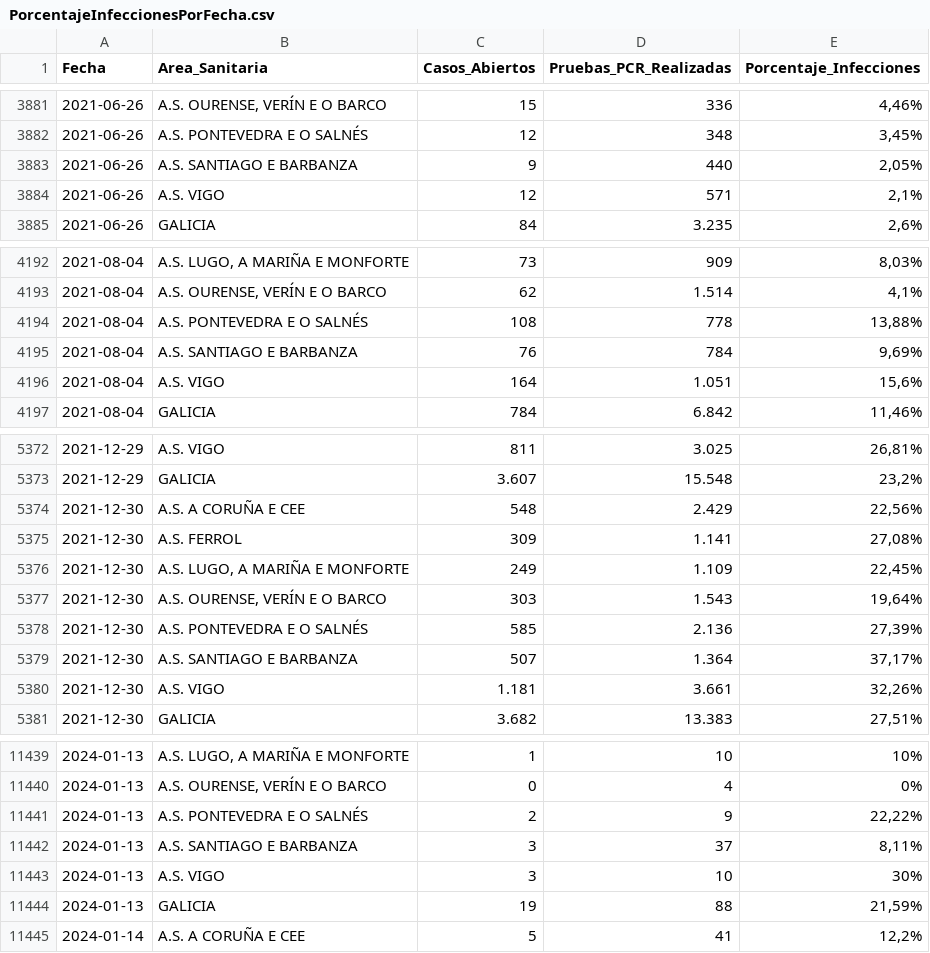
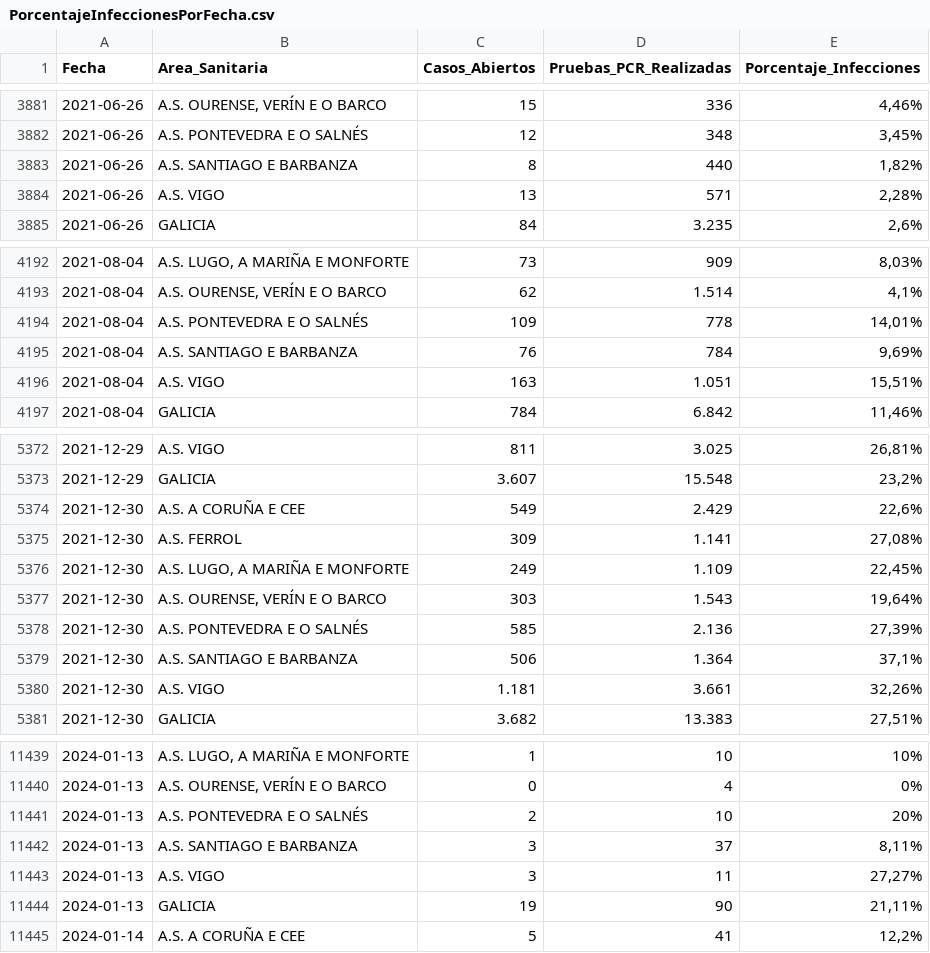
Before and after one commit to jjelosua/sergas-covid19-data, a CSV file: PorcentajeInfeccionesPorFecha.csv, drawn as a sheet; only a part is shown, gaps mark what is left out; the diff covers the shown part only.

```diff
--- a/PorcentajeInfeccionesPorFecha.csv
+++ b/PorcentajeInfeccionesPorFecha.csv
@@ -3882,4 +3882,4 @@ Fecha,Area_Sanitaria,Casos_Abiertos,Pruebas_PCR_Realizadas,Porcentaje_Infeccione
 2021-06-26,"A.S. PONTEVEDRA E O SALNÉS","12","348","3,45%"
-2021-06-26,"A.S. SANTIAGO E BARBANZA","9","440","2,05%"
-2021-06-26,"A.S. VIGO","12","571","2,1%"
+2021-06-26,"A.S. SANTIAGO E BARBANZA","8","440","1,82%"
+2021-06-26,"A.S. VIGO","13","571","2,28%"
 2021-06-26,"GALICIA","84","3.235","2,6%"
@@ -4193,5 +4193,5 @@ Fecha,Area_Sanitaria,Casos_Abiertos,Pruebas_PCR_Realizadas,Porcentaje_Infeccione
 2021-08-04,"A.S. OURENSE, VERÍN E O BARCO","62","1.514","4,1%"
-2021-08-04,"A.S. PONTEVEDRA E O SALNÉS","108","778","13,88%"
+2021-08-04,"A.S. PONTEVEDRA E O SALNÉS","109","778","14,01%"
 2021-08-04,"A.S. SANTIAGO E BARBANZA","76","784","9,69%"
-2021-08-04,"A.S. VIGO","164","1.051","15,6%"
+2021-08-04,"A.S. VIGO","163","1.051","15,51%"
 2021-08-04,"GALICIA","784","6.842","11,46%"
@@ -5373,3 +5373,3 @@ Fecha,Area_Sanitaria,Casos_Abiertos,Pruebas_PCR_Realizadas,Porcentaje_Infeccione
 2021-12-29,"GALICIA","3.607","15.548","23,2%"
-2021-12-30,"A.S. A CORUÑA E CEE","548","2.429","22,56%"
+2021-12-30,"A.S. A CORUÑA E CEE","549","2.429","22,6%"
 2021-12-30,"A.S. FERROL","309","1.141","27,08%"
@@ -5378,3 +5378,3 @@ Fecha,Area_Sanitaria,Casos_Abiertos,Pruebas_PCR_Realizadas,Porcentaje_Infeccione
 2021-12-30,"A.S. PONTEVEDRA E O SALNÉS","585","2.136","27,39%"
-2021-12-30,"A.S. SANTIAGO E BARBANZA","507","1.364","37,17%"
+2021-12-30,"A.S. SANTIAGO E BARBANZA","506","1.364","37,1%"
 2021-12-30,"A.S. VIGO","1.181","3.661","32,26%"
@@ -11440,6 +11440,6 @@ Fecha,Area_Sanitaria,Casos_Abiertos,Pruebas_PCR_Realizadas,Porcentaje_Infeccione
 2024-01-13,"A.S. OURENSE, VERÍN E O BARCO","0","4","0%"
-2024-01-13,"A.S. PONTEVEDRA E O SALNÉS","2","9","22,22%"
+2024-01-13,"A.S. PONTEVEDRA E O SALNÉS","2","10","20%"
 2024-01-13,"A.S. SANTIAGO E BARBANZA","3","37","8,11%"
-2024-01-13,"A.S. VIGO","3","10","30%"
-2024-01-13,"GALICIA","19","88","21,59%"
+2024-01-13,"A.S. VIGO","3","11","27,27%"
+2024-01-13,"GALICIA","19","90","21,11%"
 2024-01-14,"A.S. A CORUÑA E CEE","5","41","12,2%"
```
Also changed, not shown: 8 added rows and 55 edited cells elsewhere in this file, ActivosCuradosFallecidos.csv, OcupacionCamasHospital.csv, 1 other file.
